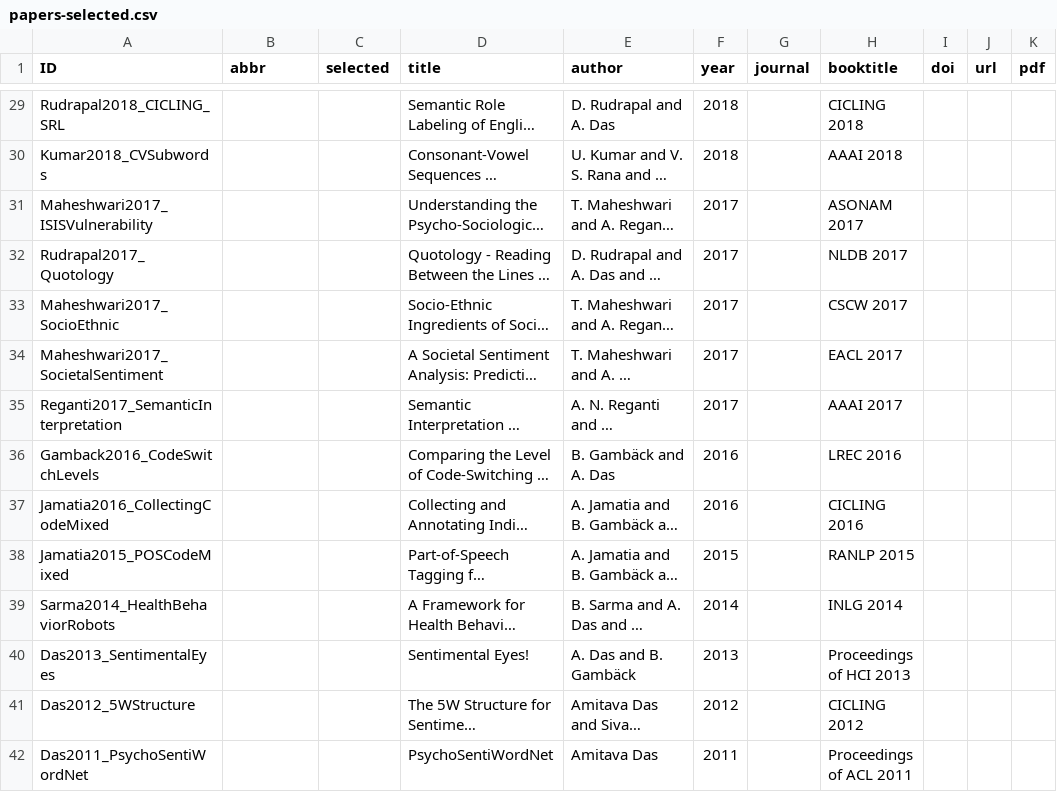
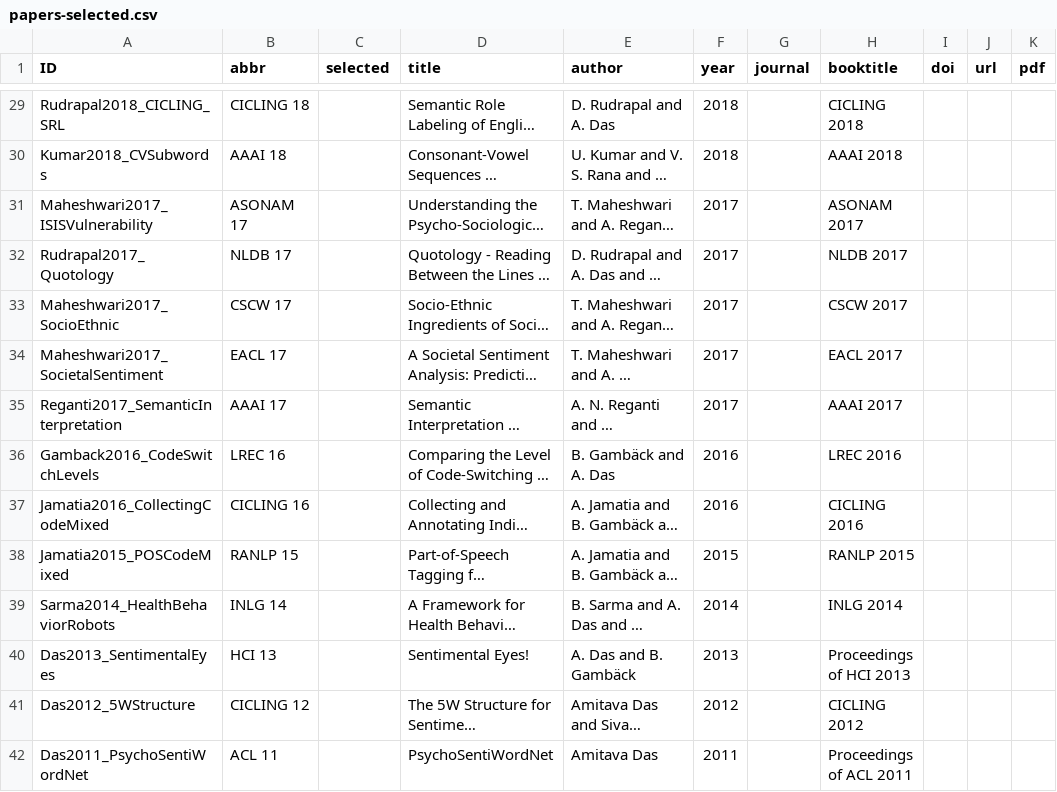
Before and after one commit to pragyaai/pragyaai.github.io, a CSV file: _bibliography/papers-selected.csv, drawn as a sheet; only a part is shown, gaps mark what is left out; long unchanged cells end in …; the diff covers the shown part only; the diff names each change by its address in the sheet, - before the commit and + after, or states it on an @@ line.

Commit message:
add abbr tags

```diff
--- a/_bibliography/papers-selected.csv
+++ b/_bibliography/papers-selected.csv
-B29 (abbr): (empty)
+B29 (abbr): CICLING 18
-B30 (abbr): (empty)
+B30 (abbr): AAAI 18
-B31 (abbr): (empty)
+B31 (abbr): ASONAM 17
-B32 (abbr): (empty)
+B32 (abbr): NLDB 17
-B33 (abbr): (empty)
+B33 (abbr): CSCW 17
-B34 (abbr): (empty)
+B34 (abbr): EACL 17
-B35 (abbr): (empty)
+B35 (abbr): AAAI 17
-B36 (abbr): (empty)
+B36 (abbr): LREC 16
-B37 (abbr): (empty)
+B37 (abbr): CICLING 16
-B38 (abbr): (empty)
+B38 (abbr): RANLP 15
-B39 (abbr): (empty)
+B39 (abbr): INLG 14
-B40 (abbr): (empty)
+B40 (abbr): HCI 13
-B41 (abbr): (empty)
+B41 (abbr): CICLING 12
-B42 (abbr): (empty)
+B42 (abbr): ACL 11
```
Also changed, not shown: 55 edited cells elsewhere in this file, 4 other files.
